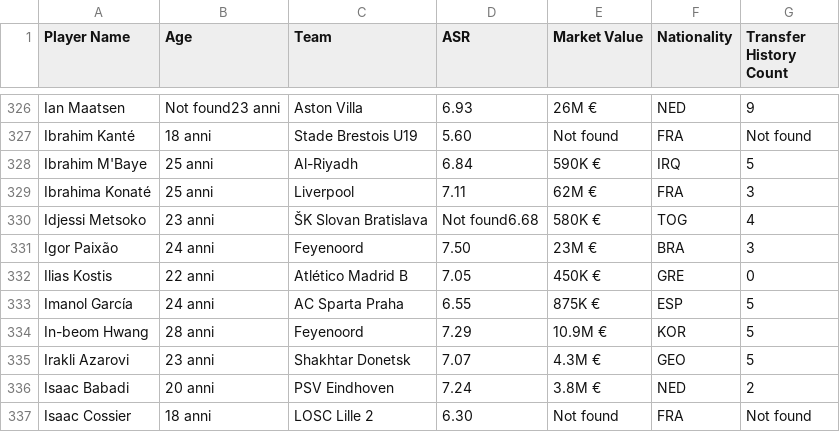
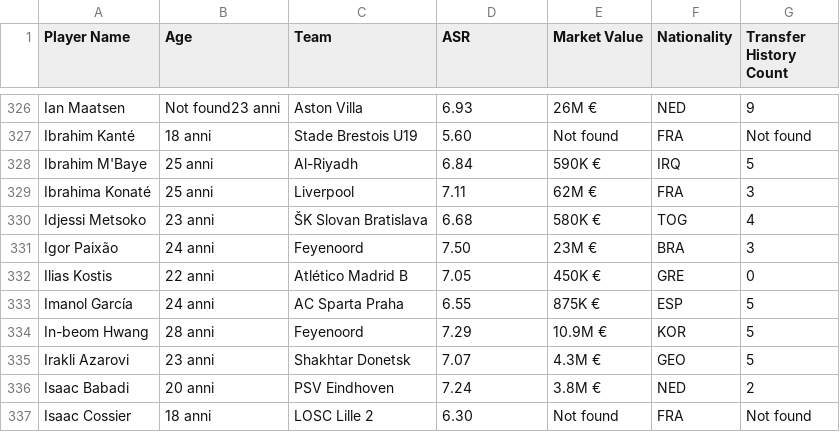
Before and after one commit to Klay06/Eco-Scouting-Predicting-Sustainable-Football-Player-Market-Value, a CSV file: players_full_data.csv, drawn as a sheet; only a part is shown, gaps mark what is left out.

Commit message:
Update players_full_data.csv

```diff
--- a/players_full_data.csv
+++ b/players_full_data.csv
@@ -330,3 +330,3 @@ Ibrahim M'Baye,25 anni,Al-Riyadh,6.84,590K €,IRQ,5
 Ibrahima Konaté,25 anni,Liverpool,7.11,62M €,FRA,3
-Idjessi Metsoko,23 anni,ŠK Slovan Bratislava,Not found6.68,580K €,TOG,4
+Idjessi Metsoko,23 anni,ŠK Slovan Bratislava,6.68,580K €,TOG,4
 Igor Paixão,24 anni,Feyenoord,7.50,23M €,BRA,3
```
